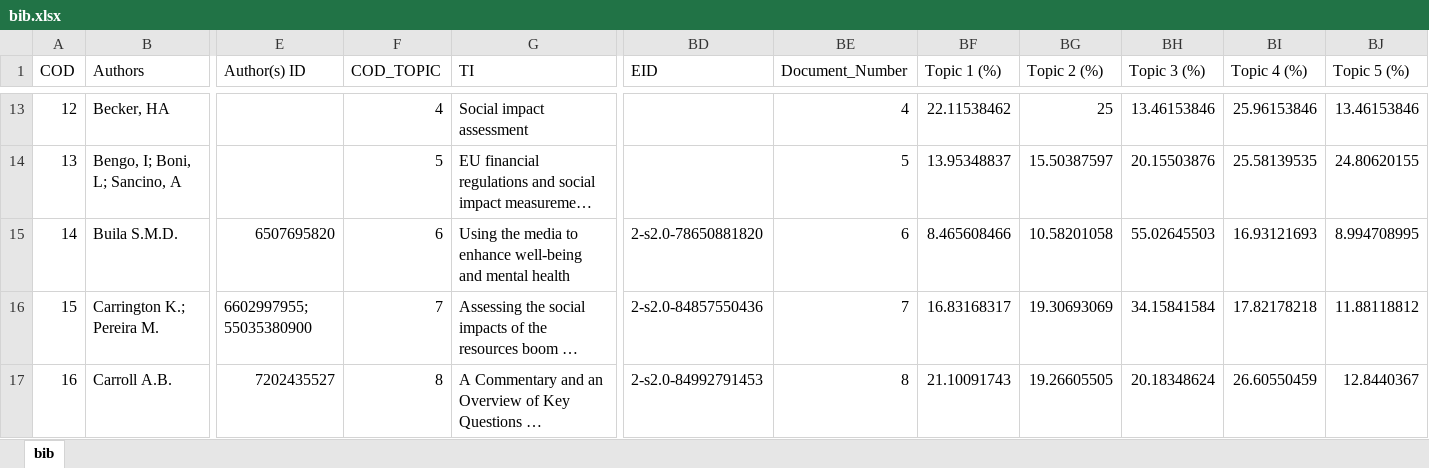
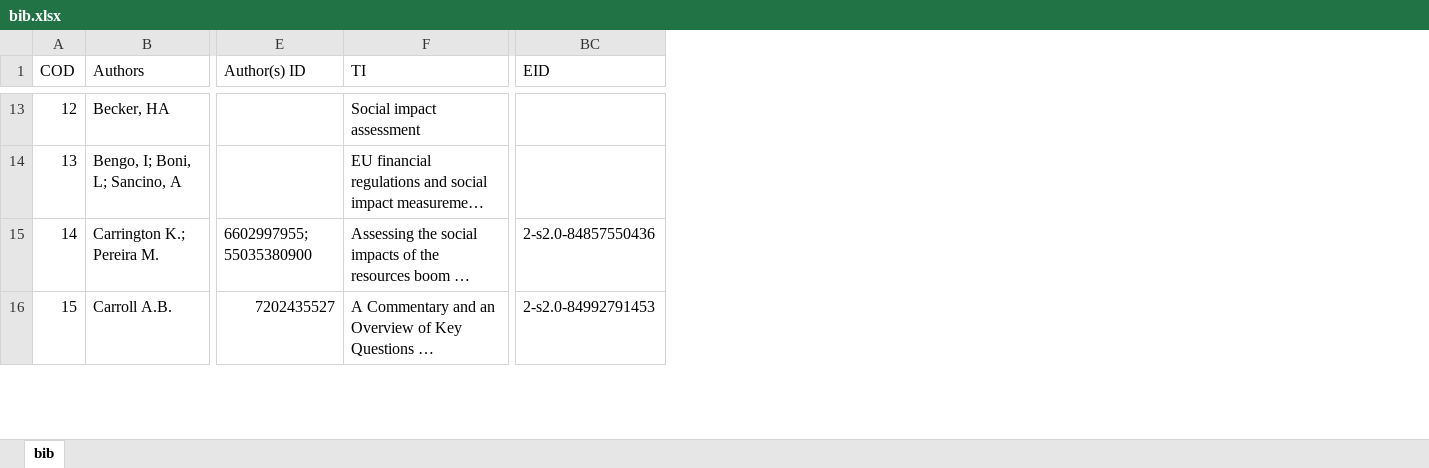
Before and after one commit to massimoronchini/protocol_review, an Excel workbook: bib.xlsx, sheet bib, drawn as a sheet; only a part is shown, gaps mark what is left out; long unchanged cells end in …; values as stored, in another font and other column widths than the file's, no cell formats; removed rows and columns are numbered as before the commit, all else as after; rows hold the shown columns only; the diff covers the shown part only; the diff names each change by its address in the sheet, - before the commit and + after, or states it on an @@ line.

```diff
--- a/bib.xlsx (sheet bib)
+++ b/bib.xlsx (sheet bib)
-column F (COD_TOPIC), rows 13-14: 4 | 5; rows 16-17: 7 | 8
-column BE (Document_Number), rows 13-14: 4 | 5; rows 16-17: 7 | 8
-column BF (Topic 1 (%)), rows 13-14: 22.11538462 | 13.95348837; rows 16-17: 16.83168317 | 21.10091743
-column BG (Topic 2 (%)), rows 13-14: 25 | 15.50387597; rows 16-17: 19.30693069 | 19.26605505
-column BH (Topic 3 (%)), rows 13-14: 13.46153846 | 20.15503876; rows 16-17: 34.15841584 | 20.18348624
-column BI (Topic 4 (%)), rows 13-14: 25.96153846 | 25.58139535; rows 16-17: 17.82178218 | 26.60550459
-column BJ (Topic 5 (%)), rows 13-14: 13.46153846 | 24.80620155; rows 16-17: 11.88118812 | 12.8440367
-row 15: 14 | Buila S.M.D. | 6507695820 | 6 | Using the media to enhance well-being and mental health | 2-s2.0-78650881820 | 6 | 8.465608466 | 10.58201058 | 55.02645503 | 16.93121693 | 8.994708995
@@ column A (COD) renumbered from row 15 down @@
```
Also changed, not shown: 4 removed rows elsewhere in this sheet, cell formats, 1 other file.
